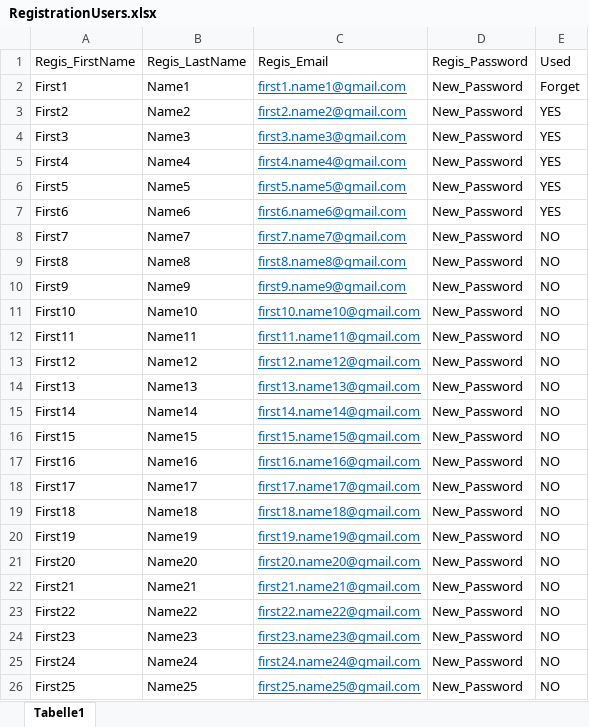
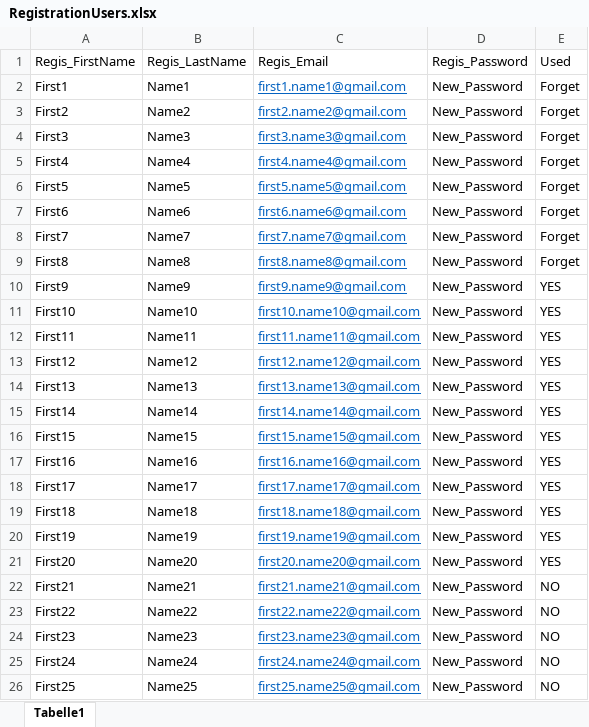
Before and after one commit to prattiiikkkk/E2E_Testing_RobotFramework, an Excel workbook: UserData/RegistrationUsers.xlsx, sheet Tabelle1, drawn as a sheet; only a part is shown; values as stored, in another font and other column widths than the file's, no borders; the diff names each change by its address in the sheet, - before the commit and + after, or states it on an @@ line.

```diff
--- a/UserData/RegistrationUsers.xlsx (sheet Tabelle1)
+++ b/UserData/RegistrationUsers.xlsx (sheet Tabelle1)
-E3:E7: YES
+E3:E7: Forget
-E8:E9: NO
+E8:E9: Forget
-E10:E21: NO
+E10:E21: YES
```
Also changed, not shown: 3 other files.
